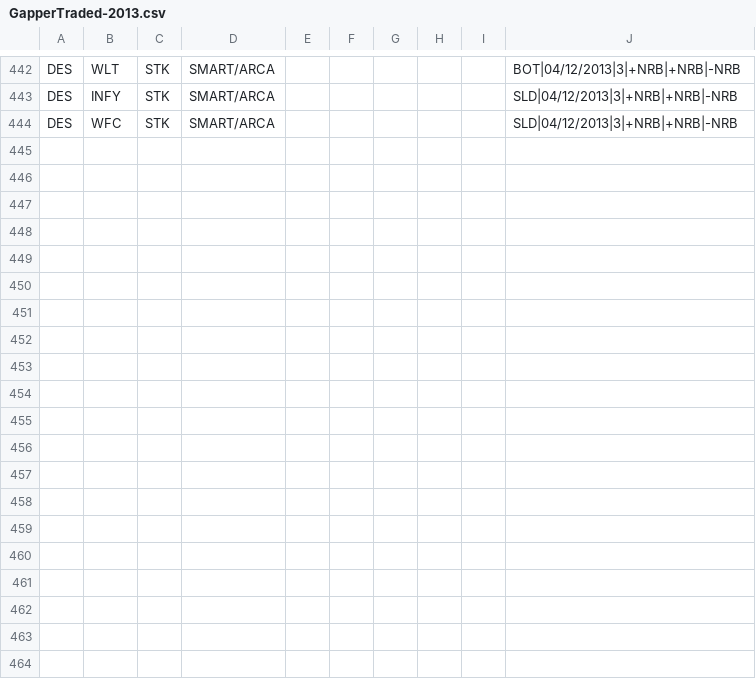
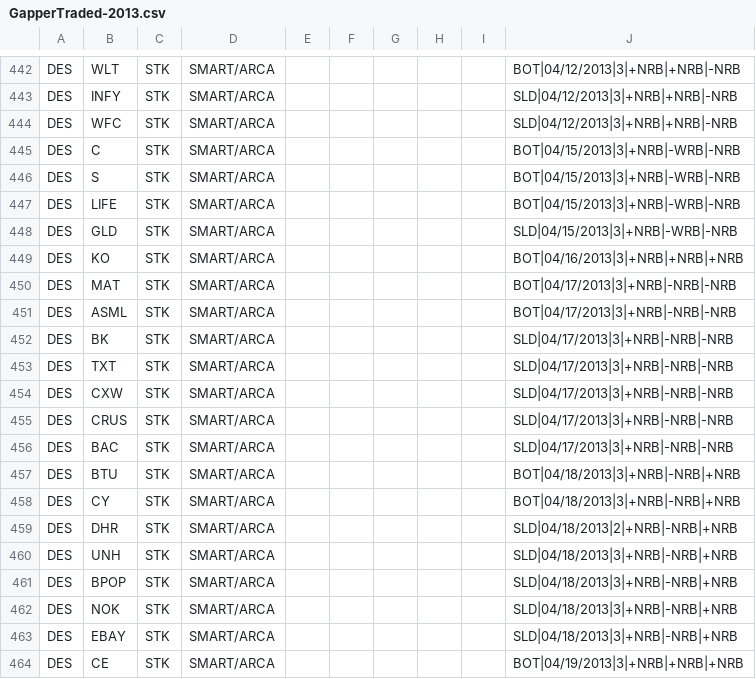
Before and after one commit to trade-manager/trade-manager, a CSV file: db/GapperTraded-2013.csv, drawn as a sheet; only a part is shown, gaps mark what is left out; the diff covers the shown part only; the diff names each change by its address in the sheet, - before the commit and + after, or states it on an @@ line.

Commit message:
Weekly gappers updates

```diff
--- a/db/GapperTraded-2013.csv
+++ b/db/GapperTraded-2013.csv
+row 445: DES | C | STK | SMART/ARCA |  |  |  |  |  | BOT|04/15/2013|3|+NRB|-WRB|-NRB
+row 446: DES | S | STK | SMART/ARCA |  |  |  |  |  | BOT|04/15/2013|3|+NRB|-WRB|-NRB
+row 447: DES | LIFE | STK | SMART/ARCA |  |  |  |  |  | BOT|04/15/2013|3|+NRB|-WRB|-NRB
+row 448: DES | GLD | STK | SMART/ARCA |  |  |  |  |  | SLD|04/15/2013|3|+NRB|-WRB|-NRB
+row 449: DES | KO | STK | SMART/ARCA |  |  |  |  |  | BOT|04/16/2013|3|+NRB|+NRB|+NRB
+row 450: DES | MAT | STK | SMART/ARCA |  |  |  |  |  | BOT|04/17/2013|3|+NRB|-NRB|-NRB
+row 451: DES | ASML | STK | SMART/ARCA |  |  |  |  |  | BOT|04/17/2013|3|+NRB|-NRB|-NRB
+row 452: DES | BK | STK | SMART/ARCA |  |  |  |  |  | SLD|04/17/2013|3|+NRB|-NRB|-NRB
+row 453: DES | TXT | STK | SMART/ARCA |  |  |  |  |  | SLD|04/17/2013|3|+NRB|-NRB|-NRB
+row 454: DES | CXW | STK | SMART/ARCA |  |  |  |  |  | SLD|04/17/2013|3|+NRB|-NRB|-NRB
+row 455: DES | CRUS | STK | SMART/ARCA |  |  |  |  |  | SLD|04/17/2013|3|+NRB|-NRB|-NRB
+row 456: DES | BAC | STK | SMART/ARCA |  |  |  |  |  | SLD|04/17/2013|3|+NRB|-NRB|-NRB
+row 457: DES | BTU | STK | SMART/ARCA |  |  |  |  |  | BOT|04/18/2013|3|+NRB|-NRB|+NRB
+row 458: DES | CY | STK | SMART/ARCA |  |  |  |  |  | BOT|04/18/2013|3|+NRB|-NRB|+NRB
+row 459: DES | DHR | STK | SMART/ARCA |  |  |  |  |  | SLD|04/18/2013|2|+NRB|-NRB|+NRB
+row 460: DES | UNH | STK | SMART/ARCA |  |  |  |  |  | SLD|04/18/2013|3|+NRB|-NRB|+NRB
+row 461: DES | BPOP | STK | SMART/ARCA |  |  |  |  |  | SLD|04/18/2013|3|+NRB|-NRB|+NRB
+row 462: DES | NOK | STK | SMART/ARCA |  |  |  |  |  | SLD|04/18/2013|3|+NRB|-NRB|+NRB
+row 463: DES | EBAY | STK | SMART/ARCA |  |  |  |  |  | SLD|04/18/2013|3|+NRB|-NRB|+NRB
+row 464: DES | CE | STK | SMART/ARCA |  |  |  |  |  | BOT|04/19/2013|3|+NRB|+NRB|+NRB
```
Also changed, not shown: 9 added rows elsewhere in this file.
